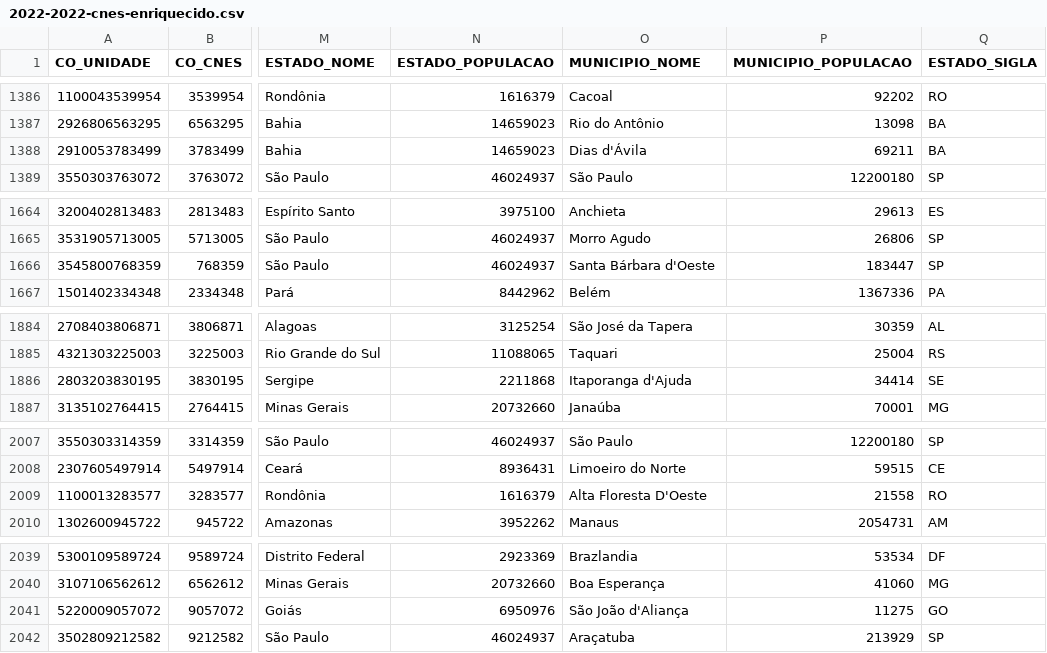
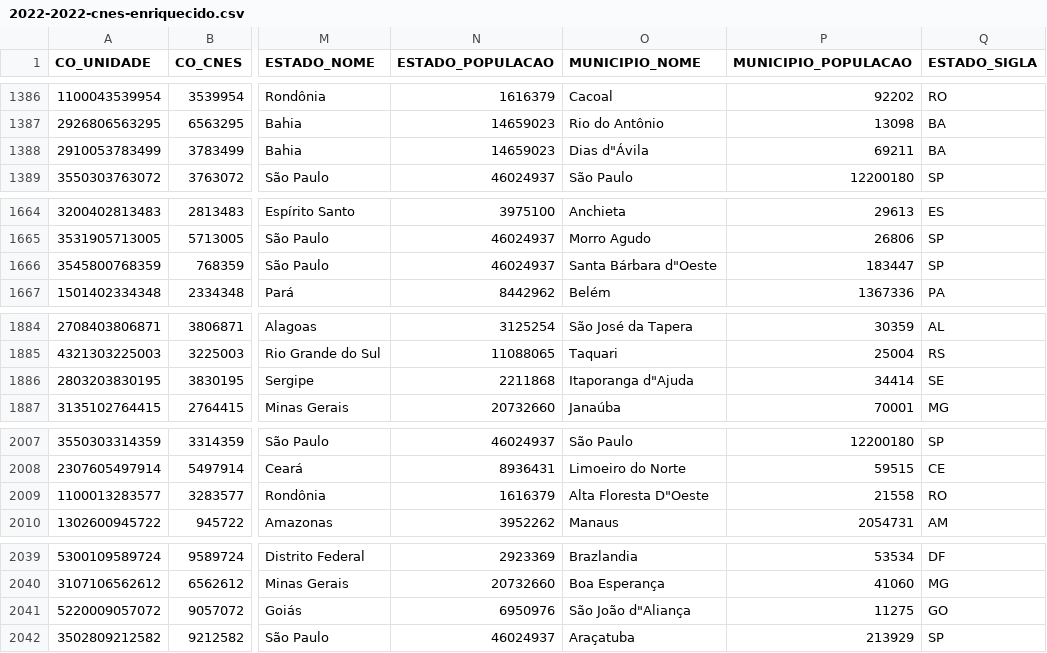
Before and after one commit to GleytonLima/datasus-etl, a CSV file: etl/data/gold/caps/2022-2022-cnes-enriquecido.csv, drawn as a sheet; only a part is shown, gaps mark what is left out; the diff covers the shown part only; the diff names each change by its address in the sheet, - before the commit and + after, or states it on an @@ line.

```diff
--- a/etl/data/gold/caps/2022-2022-cnes-enriquecido.csv
+++ b/etl/data/gold/caps/2022-2022-cnes-enriquecido.csv
-O1388 (MUNICIPIO_NOME): Dias d'Ávila
+O1388 (MUNICIPIO_NOME): Dias d"Ávila
-O1666 (MUNICIPIO_NOME): Santa Bárbara d'Oeste
+O1666 (MUNICIPIO_NOME): Santa Bárbara d"Oeste
-O1886 (MUNICIPIO_NOME): Itaporanga d'Ajuda
+O1886 (MUNICIPIO_NOME): Itaporanga d"Ajuda
-O2009 (MUNICIPIO_NOME): Alta Floresta D'Oeste
+O2009 (MUNICIPIO_NOME): Alta Floresta D"Oeste
-O2041 (MUNICIPIO_NOME): São João d'Aliança
+O2041 (MUNICIPIO_NOME): São João d"Aliança
```
Also changed, not shown: 9 edited cells elsewhere in this file, etl/data/gold/caps/2022-2022-caps-agrupados-por-tipo.csv, etl/data/gold/datasus/cnes/cnes-ep-esf-nasf-cobertura.csv, 22 other files.
